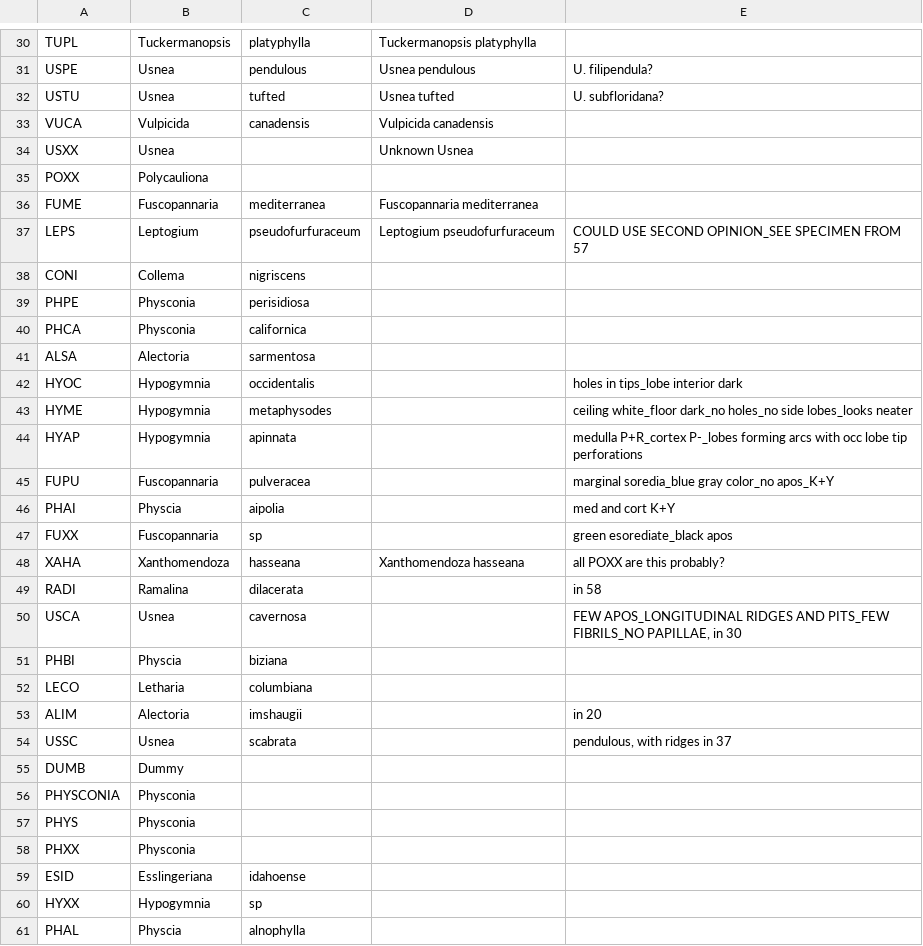
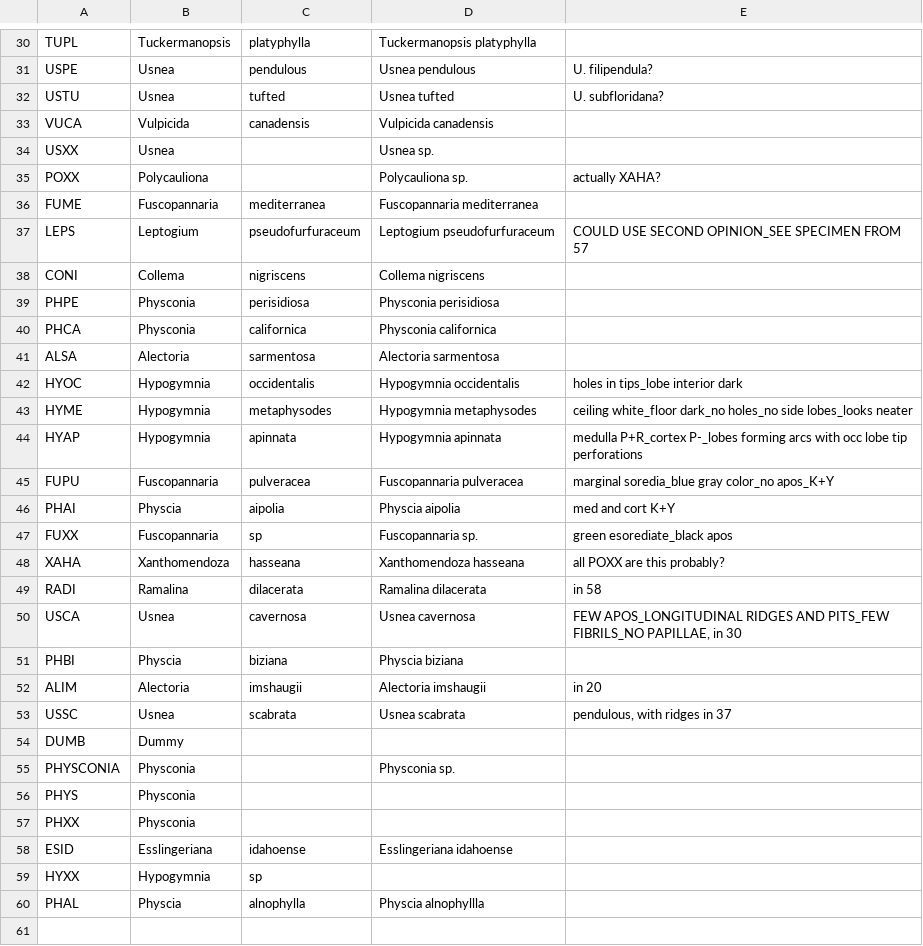
Before and after one commit to cadlam/Fire_mosaics, a CSV file: data/lichen_list.csv, drawn as a sheet; only a part is shown, gaps mark what is left out; the diff covers the shown part only.

```diff
--- a/data/lichen_list.csv
+++ b/data/lichen_list.csv
@@ -33,29 +33,28 @@ USTU,Usnea,tufted,Usnea tufted,U. subfloridana?
 VUCA,Vulpicida,canadensis,Vulpicida canadensis,
-USXX,Usnea,,Unknown Usnea,
-POXX,Polycauliona,,,
+USXX,Usnea,,Usnea sp.,
+POXX,Polycauliona,,Polycauliona sp.,actually XAHA?
 FUME,Fuscopannaria,mediterranea,Fuscopannaria mediterranea,
 LEPS,Leptogium,pseudofurfuraceum,Leptogium pseudofurfuraceum,COULD USE SECOND OPINION_SEE SPECIMEN FROM 57
-CONI,Collema,nigriscens,,
-PHPE,Physconia,perisidiosa,,
-PHCA,Physconia,californica,,
-ALSA,Alectoria,sarmentosa,,
-HYOC,Hypogymnia,occidentalis,,holes in tips_lobe interior dark
-HYME,Hypogymnia,metaphysodes,,ceiling white_floor dark_no holes_no side lobes_looks neater
-HYAP,Hypogymnia,apinnata,,medulla P+R_cortex P-_lobes forming arcs with occ lobe tip perforations
-FUPU,Fuscopannaria,pulveracea,,marginal soredia_blue gray color_no apos_K+Y
-PHAI,Physcia,aipolia,,med and cort K+Y
-FUXX,Fuscopannaria,sp,,green esorediate_black apos
+CONI,Collema,nigriscens,Collema nigriscens,
+PHPE,Physconia,perisidiosa,Physconia perisidiosa,
+PHCA,Physconia,californica,Physconia californica,
+ALSA,Alectoria,sarmentosa,Alectoria sarmentosa,
+HYOC,Hypogymnia,occidentalis,Hypogymnia occidentalis,holes in tips_lobe interior dark
+HYME,Hypogymnia,metaphysodes,Hypogymnia metaphysodes,ceiling white_floor dark_no holes_no side lobes_looks neater
+HYAP,Hypogymnia,apinnata,Hypogymnia apinnata,medulla P+R_cortex P-_lobes forming arcs with occ lobe tip perforations
+FUPU,Fuscopannaria,pulveracea,Fuscopannaria pulveracea,marginal soredia_blue gray color_no apos_K+Y
+PHAI,Physcia,aipolia,Physcia aipolia,med and cort K+Y
+FUXX,Fuscopannaria,sp,Fuscopannaria sp.,green esorediate_black apos
 XAHA,Xanthomendoza,hasseana,Xanthomendoza hasseana,all POXX are this probably?
-RADI,Ramalina,dilacerata,,in 58
-USCA,Usnea,cavernosa,,"FEW APOS_LONGITUDINAL RIDGES AND PITS_FEW FIBRILS_NO PAPILLAE, in 30"
-PHBI,Physcia,biziana,,
-LECO,Letharia,columbiana,,
-ALIM,Alectoria,imshaugii,,in 20
-USSC,Usnea,scabrata,,"pendulous, with ridges in 37"
+RADI,Ramalina,dilacerata,Ramalina dilacerata,in 58
+USCA,Usnea,cavernosa,Usnea cavernosa,"FEW APOS_LONGITUDINAL RIDGES AND PITS_FEW FIBRILS_NO PAPILLAE, in 30"
+PHBI,Physcia,biziana,Physcia biziana,
+ALIM,Alectoria,imshaugii,Alectoria imshaugii,in 20
+USSC,Usnea,scabrata,Usnea scabrata,"pendulous, with ridges in 37"
 DUMB,Dummy,,,
-PHYSCONIA,Physconia,,,
+PHYSCONIA,Physconia,,Physconia sp.,
 PHYS,Physconia,,,
 PHXX,Physconia,,,
-ESID,Esslingeriana,idahoense,,
+ESID,Esslingeriana,idahoense,Esslingeriana idahoense,
 HYXX,Hypogymnia,sp,,
-PHAL,Physcia,alnophylla,,
+PHAL,Physcia,alnophylla,Physcia alnophyllla,
```
Also changed, not shown: 9 edited cells elsewhere in this file, output/pa_cov_tbl_complete.csv, 5 other files.
